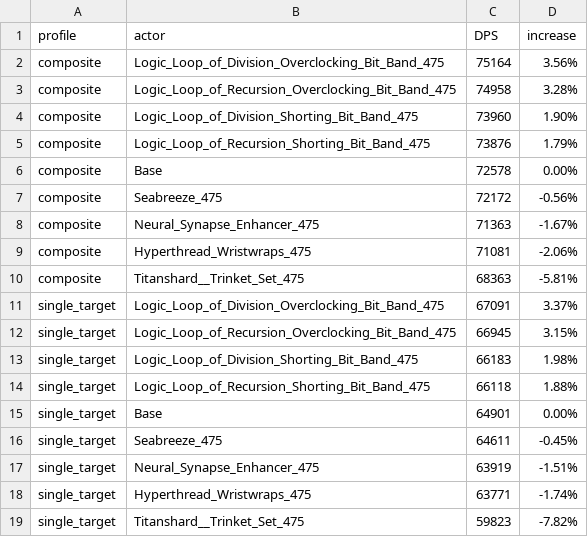
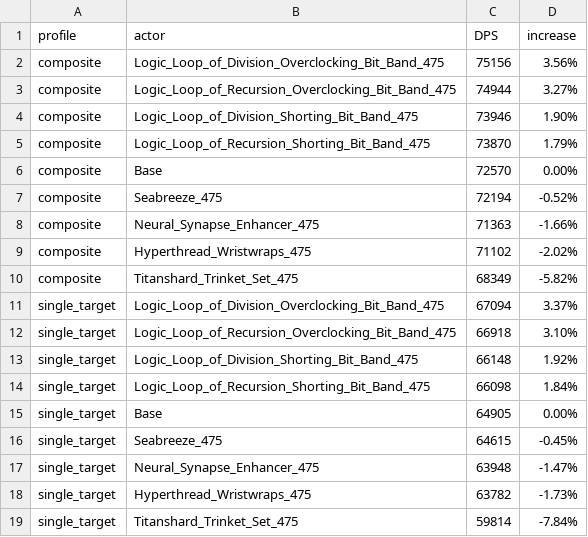
Before and after one commit to WarcraftPriests/bfa-shadow-priest, a CSV file: special-gear/Results_AS.csv, drawn as a sheet.

Commit message:
update special gear

```diff
--- a/special-gear/Results_AS.csv
+++ b/special-gear/Results_AS.csv
@@ -1,19 +1,19 @@
 profile,actor,DPS,increase,
-composite,Logic_Loop_of_Division_Overclocking_Bit_Band_475,75164,3.56%,
-composite,Logic_Loop_of_Recursion_Overclocking_Bit_Band_475,74958,3.28%,
-composite,Logic_Loop_of_Division_Shorting_Bit_Band_475,73960,1.90%,
-composite,Logic_Loop_of_Recursion_Shorting_Bit_Band_475,73876,1.79%,
-composite,Base,72578,0.00%,
-composite,Seabreeze_475,72172,-0.56%,
-composite,Neural_Synapse_Enhancer_475,71363,-1.67%,
-composite,Hyperthread_Wristwraps_475,71081,-2.06%,
-composite,Titanshard__Trinket_Set_475,68363,-5.81%,
-single_target,Logic_Loop_of_Division_Overclocking_Bit_Band_475,67091,3.37%,
-single_target,Logic_Loop_of_Recursion_Overclocking_Bit_Band_475,66945,3.15%,
-single_target,Logic_Loop_of_Division_Shorting_Bit_Band_475,66183,1.98%,
-single_target,Logic_Loop_of_Recursion_Shorting_Bit_Band_475,66118,1.88%,
-single_target,Base,64901,0.00%,
-single_target,Seabreeze_475,64611,-0.45%,
-single_target,Neural_Synapse_Enhancer_475,63919,-1.51%,
-single_target,Hyperthread_Wristwraps_475,63771,-1.74%,
-single_target,Titanshard__Trinket_Set_475,59823,-7.82%,
+composite,Logic_Loop_of_Division_Overclocking_Bit_Band_475,75156,3.56%,
+composite,Logic_Loop_of_Recursion_Overclocking_Bit_Band_475,74944,3.27%,
+composite,Logic_Loop_of_Division_Shorting_Bit_Band_475,73946,1.90%,
+composite,Logic_Loop_of_Recursion_Shorting_Bit_Band_475,73870,1.79%,
+composite,Base,72570,0.00%,
+composite,Seabreeze_475,72194,-0.52%,
+composite,Neural_Synapse_Enhancer_475,71363,-1.66%,
+composite,Hyperthread_Wristwraps_475,71102,-2.02%,
+composite,Titanshard_Trinket_Set_475,68349,-5.82%,
+single_target,Logic_Loop_of_Division_Overclocking_Bit_Band_475,67094,3.37%,
+single_target,Logic_Loop_of_Recursion_Overclocking_Bit_Band_475,66918,3.10%,
+single_target,Logic_Loop_of_Division_Shorting_Bit_Band_475,66148,1.92%,
+single_target,Logic_Loop_of_Recursion_Shorting_Bit_Band_475,66098,1.84%,
+single_target,Base,64905,0.00%,
+single_target,Seabreeze_475,64615,-0.45%,
+single_target,Neural_Synapse_Enhancer_475,63948,-1.47%,
+single_target,Hyperthread_Wristwraps_475,63782,-1.73%,
+single_target,Titanshard_Trinket_Set_475,59814,-7.84%,
```
Also changed, not shown: special-gear/Results_Dungeons_AS.csv, special-gear/Results_Dungeons_SC.csv, 7 other files.
